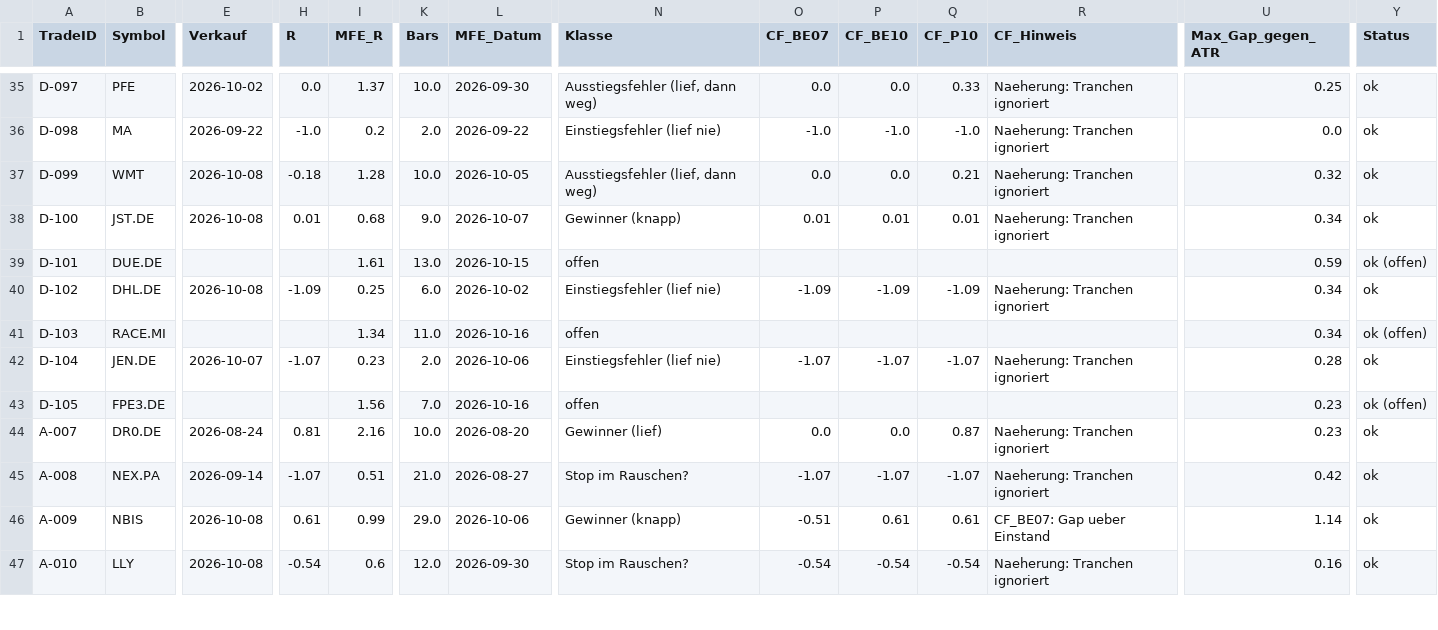
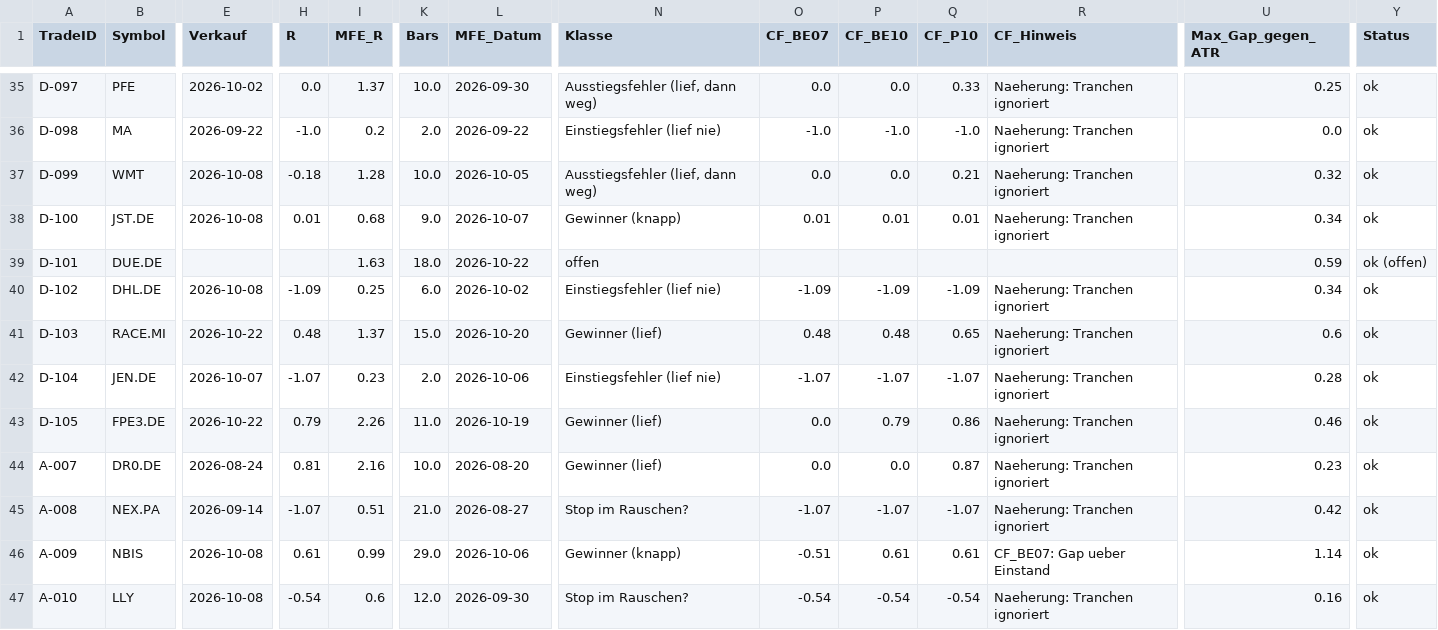
Before and after one commit to Mathematthias/Derivate-Trading-Automatisierung, a CSV file: marketdata-pipeline/state/mfe_mae.csv, drawn as a sheet; only a part is shown, gaps mark what is left out; the diff covers the shown part only; the diff names each change by its address in the sheet, - before the commit and + after, or states it on an @@ line.

```diff
--- a/marketdata-pipeline/state/mfe_mae.csv
+++ b/marketdata-pipeline/state/mfe_mae.csv
-I39 (MFE_R): 1.61
+I39 (MFE_R): 1.63
-K39 (Bars): 13.0
+K39 (Bars): 18.0
-L39 (MFE_Datum): 2026-10-15
+L39 (MFE_Datum): 2026-10-22
-E41 (Verkauf): (empty)
+E41 (Verkauf): 2026-10-22
-H41 (R): (empty)
+H41 (R): 0.48
-I41 (MFE_R): 1.34
+I41 (MFE_R): 1.37
-K41 (Bars): 11.0
+K41 (Bars): 15.0
-L41 (MFE_Datum): 2026-10-16
+L41 (MFE_Datum): 2026-10-20
-N41 (Klasse): offen
+N41 (Klasse): Gewinner (lief)
-O41 (CF_BE07): (empty)
+O41 (CF_BE07): 0.48
-P41 (CF_BE10): (empty)
+P41 (CF_BE10): 0.48
-Q41 (CF_P10): (empty)
+Q41 (CF_P10): 0.65
-R41 (CF_Hinweis): (empty)
+R41 (CF_Hinweis): Naeherung: Tranchen ignoriert
-U41 (Max_Gap_gegen_ATR): 0.34
+U41 (Max_Gap_gegen_ATR): 0.6
-Y41 (Status): ok (offen)
+Y41 (Status): ok
-E43 (Verkauf): (empty)
+E43 (Verkauf): 2026-10-22
-H43 (R): (empty)
+H43 (R): 0.79
-I43 (MFE_R): 1.56
+I43 (MFE_R): 2.26
-K43 (Bars): 7.0
+K43 (Bars): 11.0
-L43 (MFE_Datum): 2026-10-16
+L43 (MFE_Datum): 2026-10-19
-N43 (Klasse): offen
+N43 (Klasse): Gewinner (lief)
-O43 (CF_BE07): (empty)
+O43 (CF_BE07): 0.0
-P43 (CF_BE10): (empty)
+P43 (CF_BE10): 0.79
-Q43 (CF_P10): (empty)
+Q43 (CF_P10): 0.86
-R43 (CF_Hinweis): (empty)
+R43 (CF_Hinweis): Naeherung: Tranchen ignoriert
-U43 (Max_Gap_gegen_ATR): 0.23
+U43 (Max_Gap_gegen_ATR): 0.46
-Y43 (Status): ok (offen)
+Y43 (Status): ok
```
Also changed, not shown: 4 added rows and 6 edited cells elsewhere in this file, 1 other file.
